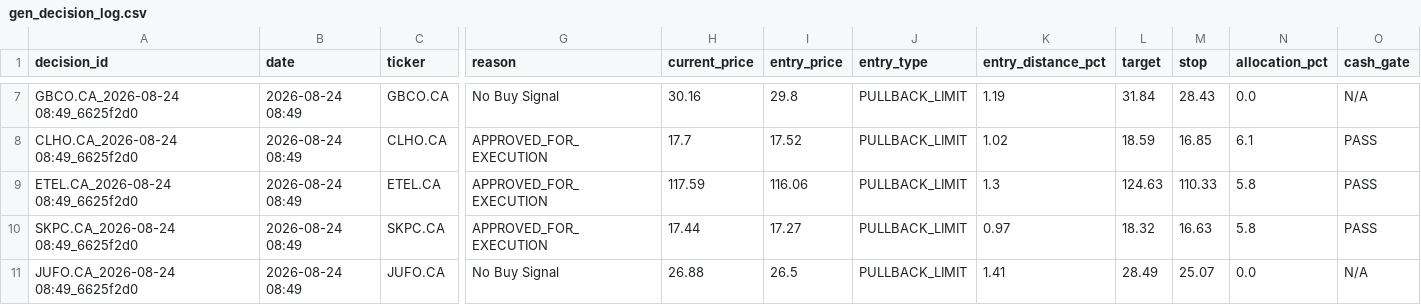
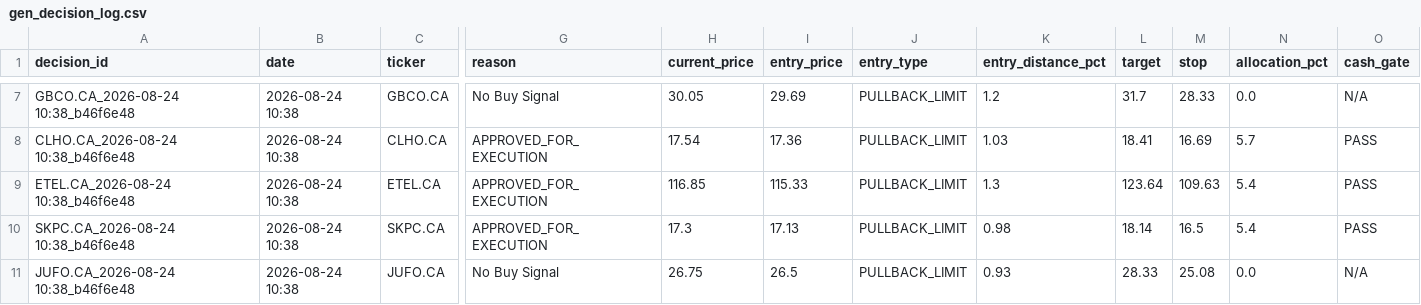
Before and after one commit to ghalimina/Gen-26-Financial-Manager-v3, a CSV file: gen_decision_log.csv, drawn as a sheet; only a part is shown, gaps mark what is left out; the diff covers the shown part only; the diff names each change by its address in the sheet, - before the commit and + after, or states it on an @@ line.

```diff
--- a/gen_decision_log.csv
+++ b/gen_decision_log.csv
-A7 (decision_id): GBCO.CA_2026-08-24 08:49_6625f2d0
+A7 (decision_id): GBCO.CA_2026-08-24 10:38_b46f6e48
-B7:B11 (date): 2026-08-24 08:49
+B7:B11 (date): 2026-08-24 10:38
-H7 (current_price): 30.16
+H7 (current_price): 30.05
-I7 (entry_price): 29.8
+I7 (entry_price): 29.69
-K7 (entry_distance_pct): 1.19
+K7 (entry_distance_pct): 1.2
-L7 (target): 31.84
+L7 (target): 31.7
-M7 (stop): 28.43
+M7 (stop): 28.33
-A8 (decision_id): CLHO.CA_2026-08-24 08:49_6625f2d0
+A8 (decision_id): CLHO.CA_2026-08-24 10:38_b46f6e48
-H8 (current_price): 17.7
+H8 (current_price): 17.54
-I8 (entry_price): 17.52
+I8 (entry_price): 17.36
-K8 (entry_distance_pct): 1.02
+K8 (entry_distance_pct): 1.03
-L8 (target): 18.59
+L8 (target): 18.41
-M8 (stop): 16.85
+M8 (stop): 16.69
-N8 (allocation_pct): 6.1
+N8 (allocation_pct): 5.7
-A9 (decision_id): ETEL.CA_2026-08-24 08:49_6625f2d0
+A9 (decision_id): ETEL.CA_2026-08-24 10:38_b46f6e48
-H9 (current_price): 117.59
+H9 (current_price): 116.85
-I9 (entry_price): 116.06
+I9 (entry_price): 115.33
-L9 (target): 124.63
+L9 (target): 123.64
-M9 (stop): 110.33
+M9 (stop): 109.63
-N9:N10 (allocation_pct): 5.8
+N9:N10 (allocation_pct): 5.4
-A10 (decision_id): SKPC.CA_2026-08-24 08:49_6625f2d0
+A10 (decision_id): SKPC.CA_2026-08-24 10:38_b46f6e48
-H10 (current_price): 17.44
+H10 (current_price): 17.3
-I10 (entry_price): 17.27
+I10 (entry_price): 17.13
-K10 (entry_distance_pct): 0.97
+K10 (entry_distance_pct): 0.98
-L10 (target): 18.32
+L10 (target): 18.14
-M10 (stop): 16.63
+M10 (stop): 16.5
-A11 (decision_id): JUFO.CA_2026-08-24 08:49_6625f2d0
+A11 (decision_id): JUFO.CA_2026-08-24 10:38_b46f6e48
-H11 (current_price): 26.88
+H11 (current_price): 26.75
-K11 (entry_distance_pct): 1.41
+K11 (entry_distance_pct): 0.93
-L11 (target): 28.49
+L11 (target): 28.33
-M11 (stop): 25.07
+M11 (stop): 25.08
```
Also changed, not shown: 154 edited cells elsewhere in this file, gen_daily_ranking.csv, gen_portfolio_state.csv, 24 other files.
